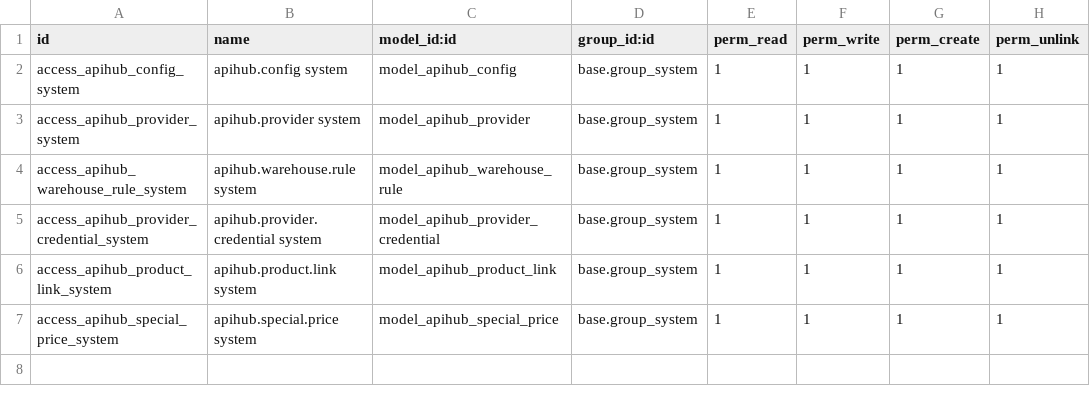
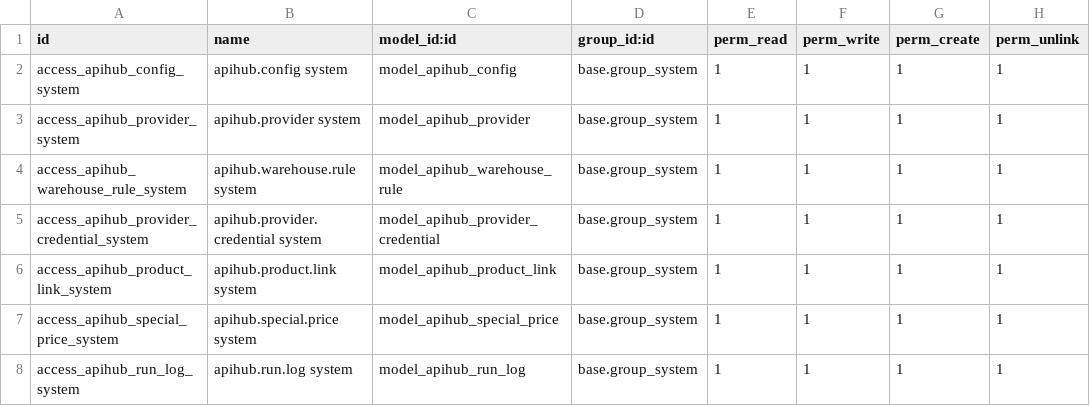
Before and after one commit to humanytek/jaguen, a CSV file: jaguen_supplier_hub/security/ir.model.access.csv, drawn as a sheet; the diff names each change by its address in the sheet, - before the commit and + after, or states it on an @@ line.

```diff
--- a/jaguen_supplier_hub/security/ir.model.access.csv
+++ b/jaguen_supplier_hub/security/ir.model.access.csv
+row 8: access_apihub_run_log_system | apihub.run.log system | model_apihub_run_log | base.group_system | 1 | 1 | 1 | 1
```
Also changed, not shown: 7 other files.
